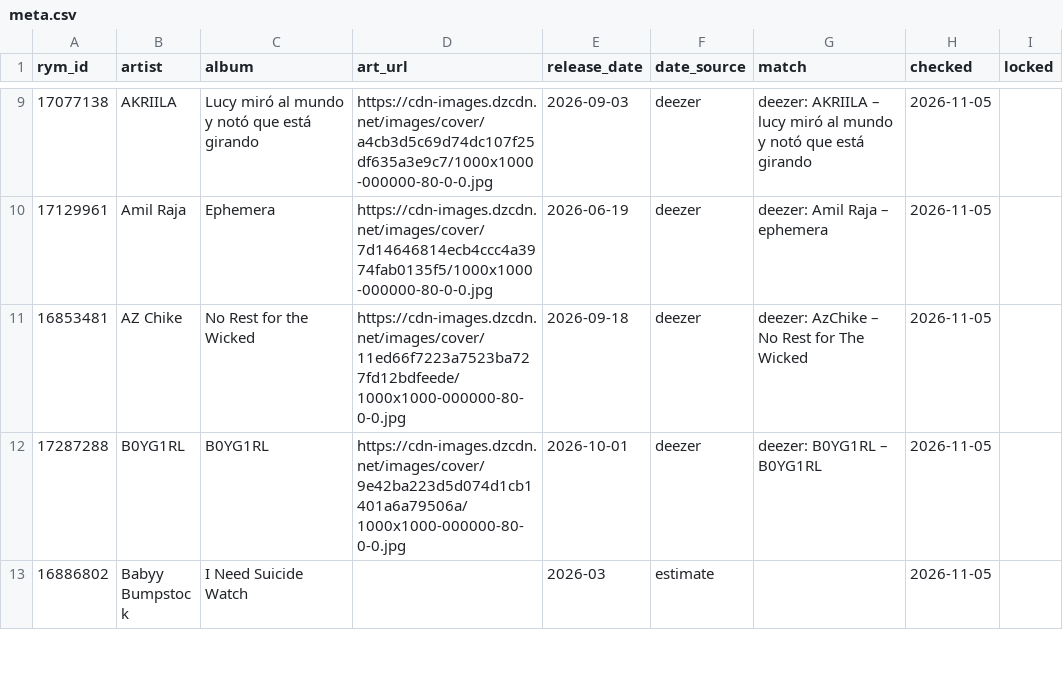
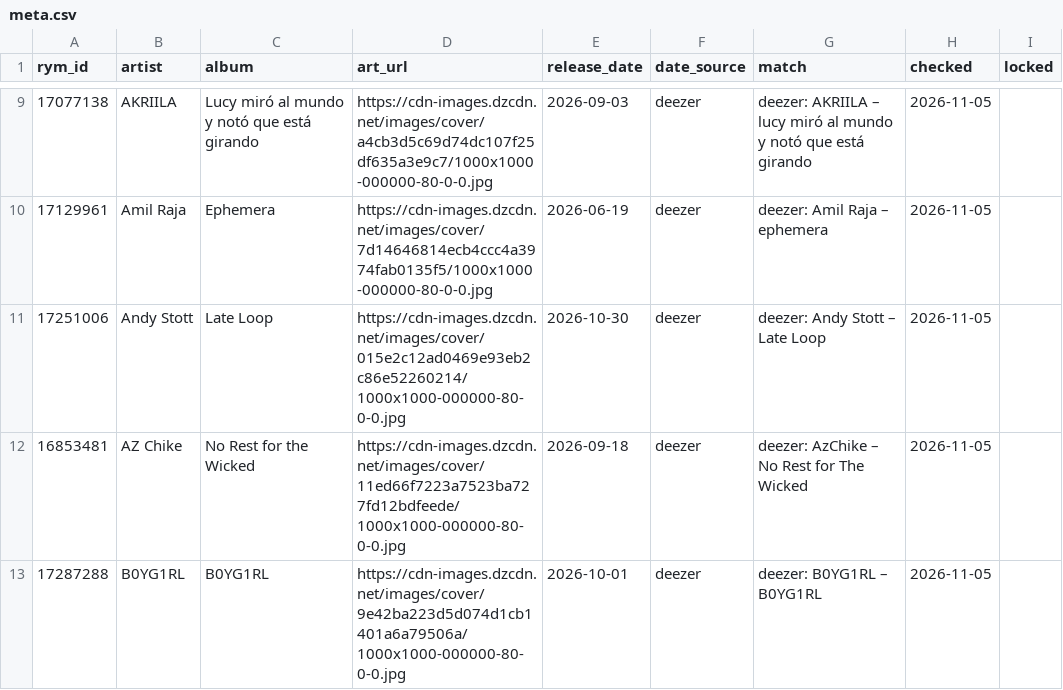
Before and after one commit to ambilixer/yearly_album_rankings, a CSV file: data/meta.csv, drawn as a sheet; only a part is shown, gaps mark what is left out; the shorter side is filled out with more unchanged rows; the diff covers the shown part only.

```diff
--- a/data/meta.csv
+++ b/data/meta.csv
@@ -10,2 +10,3 @@ rym_id,artist,album,art_url,release_date,date_source,match,checked,locked
 17129961,Amil Raja,Ephemera,https://cdn-images.dzcdn.net/images/cover/7d14646814ecb4ccc4a3974fab0135f5/1000x1000-000000-80-0-0.jpg,2026-06-19,deezer,deezer: Amil Raja – ephemera,2026-11-05,
+17251006,Andy Stott,Late Loop,https://cdn-images.dzcdn.net/images/cover/015e2c12ad0469e93eb2c86e52260214/1000x1000-000000-80-0-0.jpg,2026-10-30,deezer,deezer: Andy Stott – Late Loop,2026-11-05,
 16853481,AZ Chike,No Rest for the Wicked,https://cdn-images.dzcdn.net/images/cover/11ed66f7223a7523ba727fd12bdfeede/1000x1000-000000-80-0-0.jpg,2026-09-18,deezer,deezer: AzChike – No Rest for The Wicked,2026-11-05,
```
Also changed, not shown: 3 added rows elsewhere in this file.
